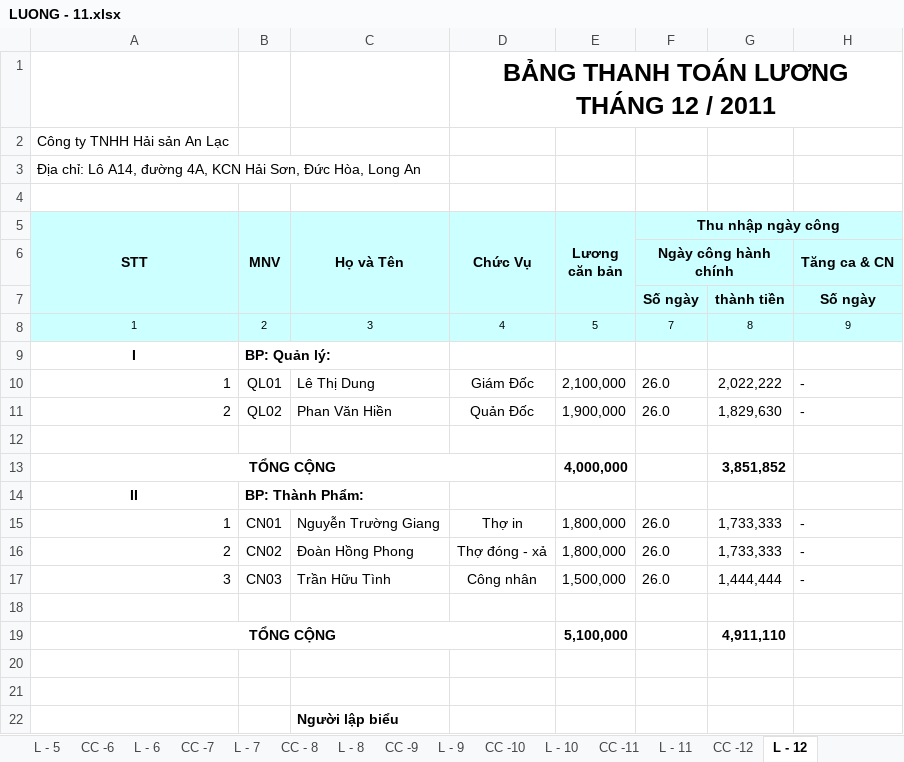
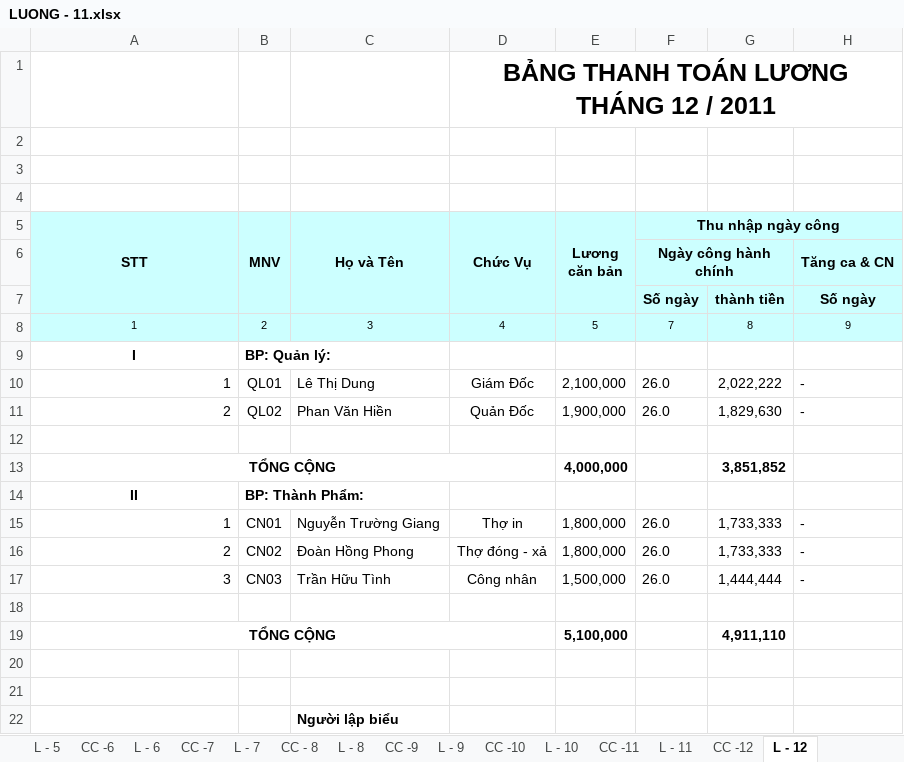
Before and after one commit to vuphuong11/KIM-DUNG-PHAT, an Excel workbook: SO SACH/0310686815/2011/LUONG - 11.xlsx, sheet L - 12, drawn as a sheet; only a part is shown; values as stored, in another font and other column widths than the file's, no borders; the diff names each change by its address in the sheet, - before the commit and + after, or states it on an @@ line.

```diff
--- a/SO SACH/0310686815/2011/LUONG - 11.xlsx (sheet L - 12)
+++ b/SO SACH/0310686815/2011/LUONG - 11.xlsx (sheet L - 12)
-A2 (STT): Công ty TNHH Hải sản An Lạc
+A2 (STT): (empty)
-A3 (STT): Địa chỉ: Lô A14, đường 4A, KCN Hải Sơn, Đức Hòa, Long An
+A3 (STT): (empty)
```
Also changed, not shown: sheet CC -12, sheet CC -11, sheet L - 11, sheet L - 9, sheet L - 7, sheet L - 8, 9 more sheets, 5 other files.
